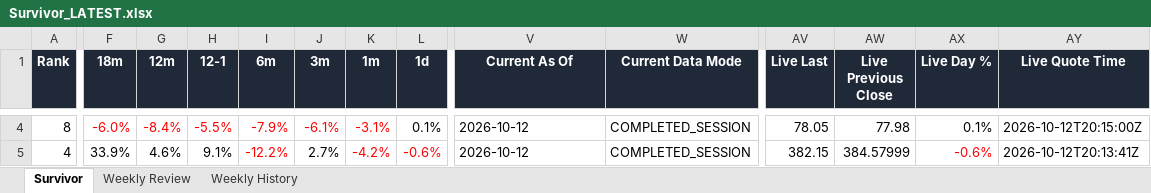
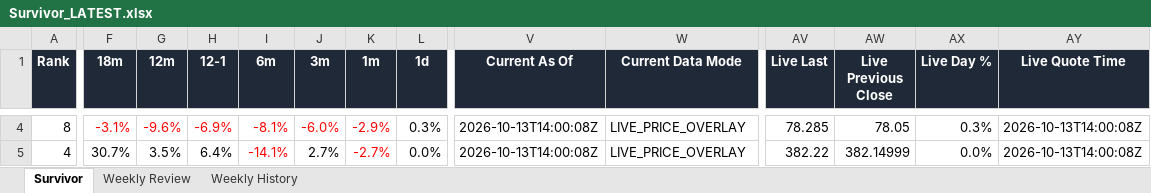
Before and after one commit to DarkMoonv1/NEFTy, an Excel workbook: Survivor_LATEST.xlsx, sheet Survivor, drawn as a sheet; only a part is shown, gaps mark what is left out; values as stored, in another font and other column widths than the file's, no borders; the diff covers the shown part only; the diff names each change by its address in the sheet, - before the commit and + after, or states it on an @@ line.

Commit message:
Update Survivor_LATEST.xlsx

```diff
--- a/Survivor_LATEST.xlsx (sheet Survivor)
+++ b/Survivor_LATEST.xlsx (sheet Survivor)
-F4 (18m): -6.0%
+F4 (18m): -3.1%
-G4 (12m): -8.4%
+G4 (12m): -9.6%
-H4 (12-1): -5.5%
+H4 (12-1): -6.9%
-I4 (6m): -7.9%
+I4 (6m): -8.1%
-J4 (3m): -6.1%
+J4 (3m): -6.0%
-K4 (1m): -3.1%
+K4 (1m): -2.9%
-L4 (1d): 0.1%
+L4 (1d): 0.3%
-V4:V5 (Current As Of): 2026-10-12
+V4:V5 (Current As Of): 2026-10-13T14:00:08Z
-W4:W5 (Current Data Mode): COMPLETED_SESSION
+W4:W5 (Current Data Mode): LIVE_PRICE_OVERLAY
-AV4 (Live Last): 78.05
+AV4 (Live Last): 78.285
-AW4 (Live Previous Close): 77.98
+AW4 (Live Previous Close): 78.05
-AX4 (Live Day %): 0.1%
+AX4 (Live Day %): 0.3%
-AY4 (Live Quote Time): 2026-10-12T20:15:00Z
+AY4 (Live Quote Time): 2026-10-13T14:00:08Z
-F5 (18m): 33.9%
+F5 (18m): 30.7%
-G5 (12m): 4.6%
+G5 (12m): 3.5%
-H5 (12-1): 9.1%
+H5 (12-1): 6.4%
-I5 (6m): -12.2%
+I5 (6m): -14.1%
-K5 (1m): -4.2%
+K5 (1m): -2.7%
-L5 (1d): -0.6%
+L5 (1d): 0.0%
-L5 text colour: #FF0000
+L5 text colour: black
-AV5 (Live Last): 382.15
+AV5 (Live Last): 382.22
-AW5 (Live Previous Close): 384.57999
+AW5 (Live Previous Close): 382.14999
-AX5 (Live Day %): -0.6%
+AX5 (Live Day %): 0.0%
-AX5 text colour: #FF0000
+AX5 text colour: black
-AY5 (Live Quote Time): 2026-10-12T20:13:41Z
+AY5 (Live Quote Time): 2026-10-13T14:00:08Z
```
Also changed, not shown: 84 edited cells and cell formats elsewhere in this sheet, sheet Weekly Review.
